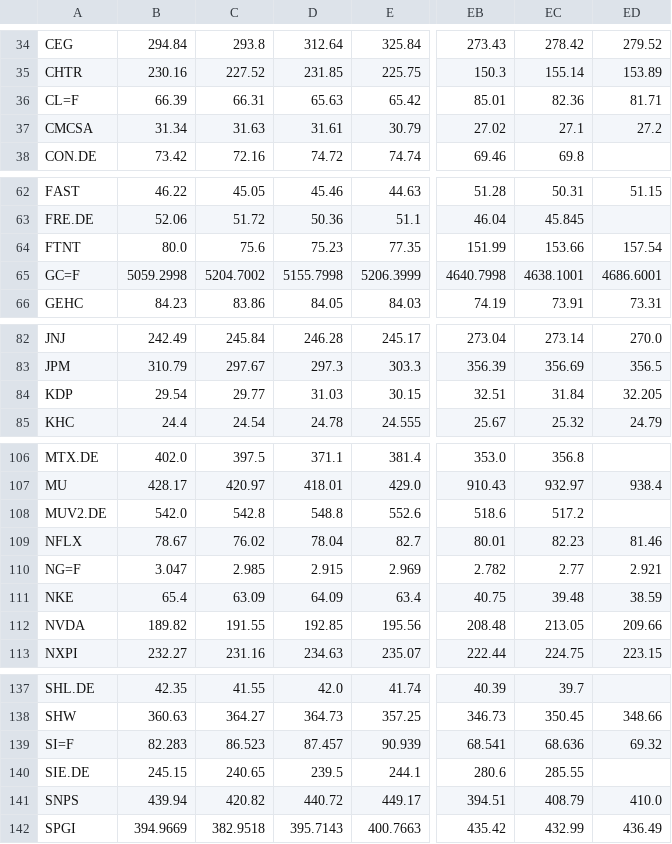
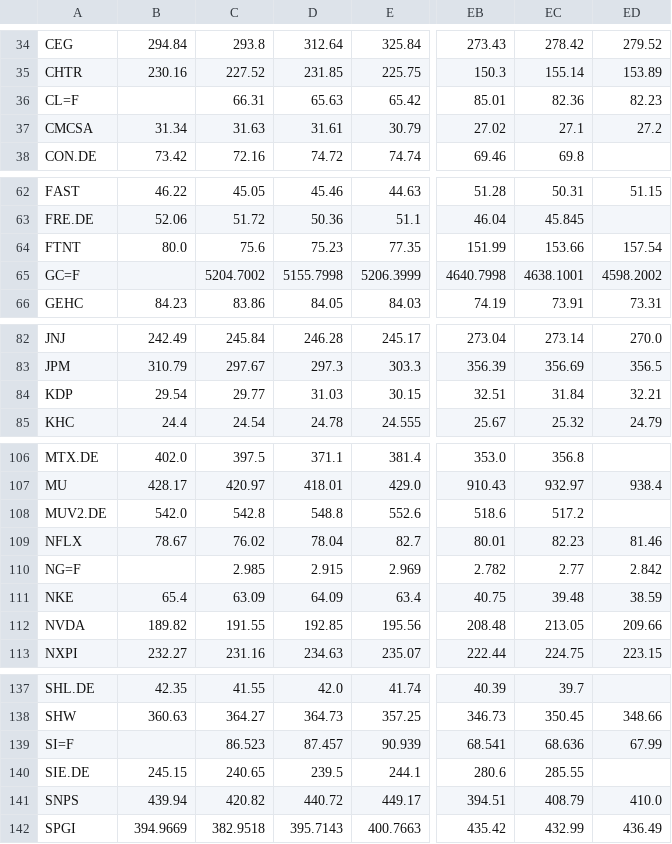
Before and after one commit to hahnpeterph-pixel/boersen-screening, a CSV file: docs/kursverlauf.csv, drawn as a sheet; only a part is shown, gaps mark what is left out; the diff names each change by its address in the sheet, - before the commit and + after, or states it on an @@ line.

```diff
--- a/docs/kursverlauf.csv
+++ b/docs/kursverlauf.csv
-B36: 66.39
+B36: (empty)
-ED36: 81.71
+ED36: 82.23
-B65: 5059.2998
+B65: (empty)
-ED65: 4686.6001
+ED65: 4598.2002
-ED84: 32.205
+ED84: 32.21
-B110: 3.047
+B110: (empty)
-ED110: 2.921
+ED110: 2.842
-B139: 82.283
+B139: (empty)
-ED139: 69.32
+ED139: 67.99
```
Also changed, not shown: docs/marktdaten.csv, docs/stundenwache.csv, 7 other files.
